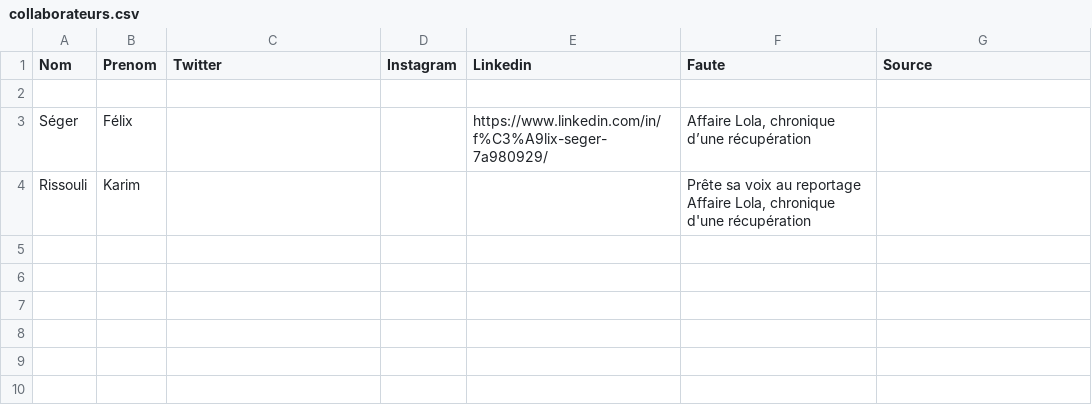
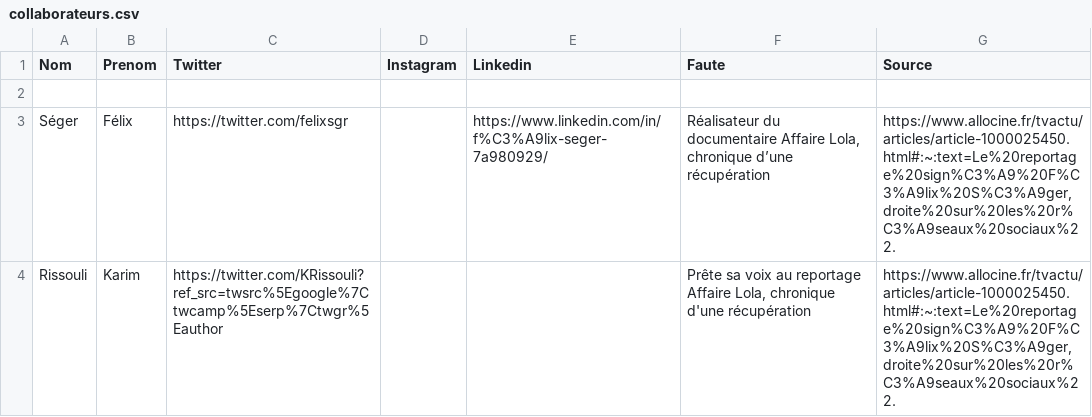
Before and after one commit to Defend-Europe/Collaborators, a CSV file: France/collaborateurs.csv, drawn as a sheet.

Commit message:
Update collaborateurs.csv

```diff
--- a/France/collaborateurs.csv
+++ b/France/collaborateurs.csv
@@ -2,3 +2,3 @@ Nom,Prenom,Twitter,Instagram,Linkedin,Faute,Source
 "","","","","","",""
-"Séger","Félix","","","https://www.linkedin.com/in/f%C3%A9lix-seger-7a980929/","Affaire Lola, chronique d’une récupération",""
-"Rissouli","Karim","","","","Prête sa voix au reportage Affaire Lola, chronique d'une récupération",""
+"Séger","Félix","https://twitter.com/felixsgr","","https://www.linkedin.com/in/f%C3%A9lix-seger-7a980929/","Réalisateur du documentaire Affaire Lola, chronique d’une récupération","https://www.allocine.fr/tvactu/articles/article-1000025450.html#:~:text=Le%20reportage%20sign%C3%A9%20F%C3%A9lix%20S%C3%A9ger,droite%20sur%20les%20r%C3%A9seaux%20sociaux%22."
+"Rissouli","Karim","https://twitter.com/KRissouli?ref_src=twsrc%5Egoogle%7Ctwcamp%5Eserp%7Ctwgr%5Eauthor","","","Prête sa voix au reportage Affaire Lola, chronique d'une récupération","https://www.allocine.fr/tvactu/articles/article-1000025450.html#:~:text=Le%20reportage%20sign%C3%A9%20F%C3%A9lix%20S%C3%A9ger,droite%20sur%20les%20r%C3%A9seaux%20sociaux%22."
```
